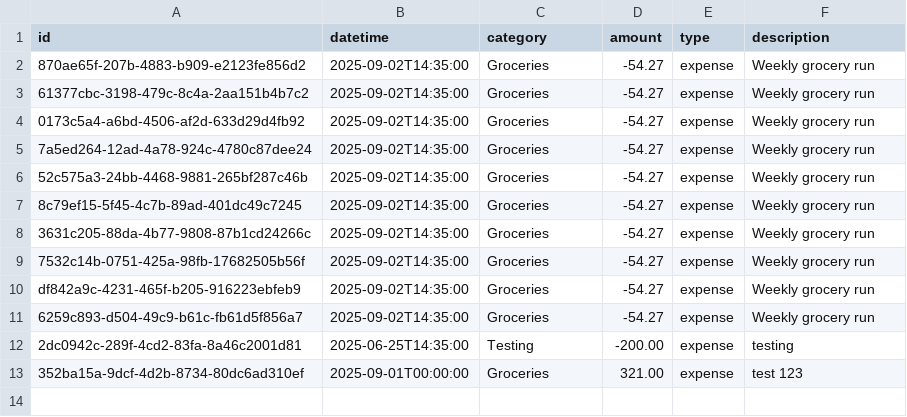
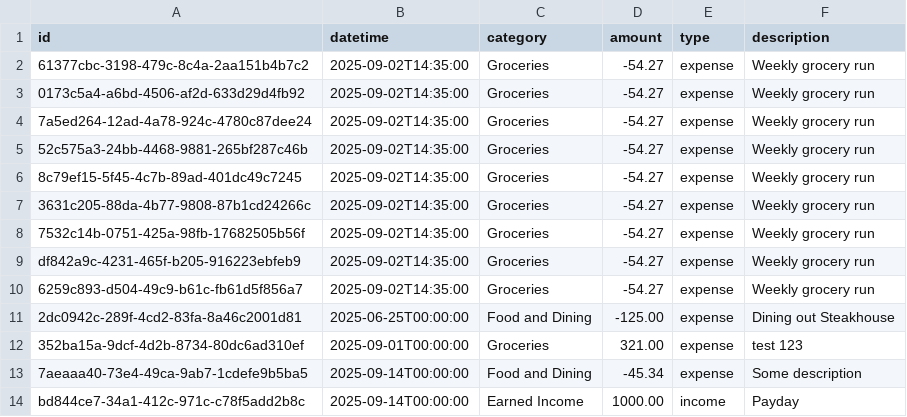
Before and after one commit to cruzmoan-tamu/istm-601-jargon-jaguars, a CSV file: transactions.csv, drawn as a sheet.

```diff
--- a/transactions.csv
+++ b/transactions.csv
@@ -1,3 +1,2 @@
 id,datetime,category,amount,type,description
-870ae65f-207b-4883-b909-e2123fe856d2,2025-09-02T14:35:00,Groceries,-54.27,expense,Weekly grocery run
 61377cbc-3198-479c-8c4a-2aa151b4b7c2,2025-09-02T14:35:00,Groceries,-54.27,expense,Weekly grocery run
@@ -11,3 +10,5 @@ df842a9c-4231-465f-b205-916223ebfeb9,2025-09-02T14:35:00,Groceries,-54.27,expens
 6259c893-d504-49c9-b61c-fb61d5f856a7,2025-09-02T14:35:00,Groceries,-54.27,expense,Weekly grocery run
-2dc0942c-289f-4cd2-83fa-8a46c2001d81,2025-06-25T14:35:00,Testing,-200.00,expense,testing
+2dc0942c-289f-4cd2-83fa-8a46c2001d81,2025-06-25T00:00:00,Food and Dining,-125.00,expense,Dining out Steakhouse
 352ba15a-9dcf-4d2b-8734-80dc6ad310ef,2025-09-01T00:00:00,Groceries,321.00,expense,test 123
+7aeaaa40-73e4-49ca-9ab7-1cdefe9b5ba5,2025-09-14T00:00:00,Food and Dining,-45.34,expense,Some description
+bd844ce7-34a1-412c-971c-c78f5add2b8c,2025-09-14T00:00:00,Earned Income,1000.00,income,Payday
```
Also changed, not shown: 1 other file.
